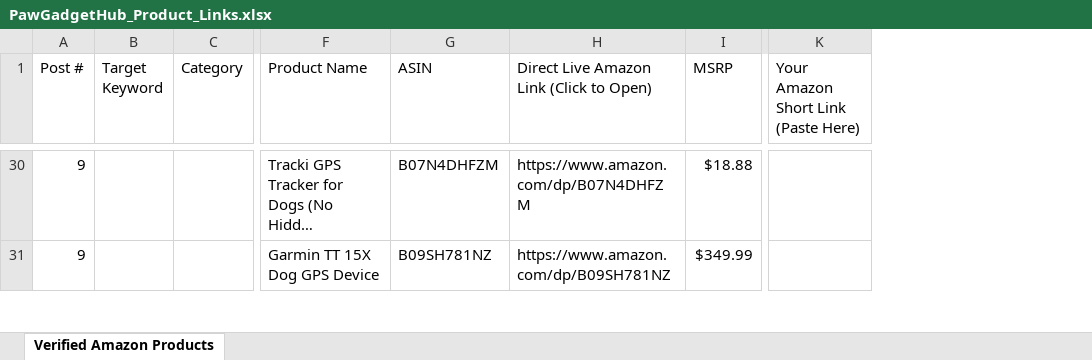
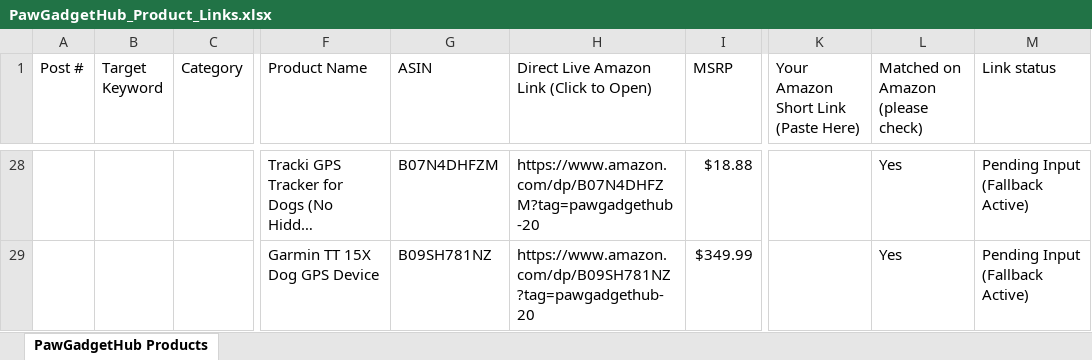
Before and after one commit to makemydealsindia-spec/pawgadgethub, an Excel workbook: PawGadgetHub_Product_Links.xlsx, sheet PawGadgetHub Products, drawn as a sheet; only a part is shown, gaps mark what is left out; long unchanged cells end in …; values as stored, in another font and other column widths than the file's, no cell formats; addresses are those after the commit; the diff covers the shown part only; the diff names each change by its address in the sheet, - before the commit and + after, or states it on an @@ line.

Commit message:
feat: schedule 2 posts per day and expand content queue to 60 posts (full month)

```diff
--- a/PawGadgetHub_Product_Links.xlsx (sheet PawGadgetHub Products)
+++ b/PawGadgetHub_Product_Links.xlsx (sheet PawGadgetHub Products)
-sheet tab: Verified Amazon Products
+sheet tab: PawGadgetHub Products
+column L (Matched on Amazon (please check)), rows 28-29: Yes | Yes
+column M (Link status), rows 28-29: Pending Input (Fallback Active) | Pending Input (Fallback Active)
-A28:A29 (Post #): 9
+A28:A29 (Post #): (empty)
-H28: https://www.amazon.com/dp/B07N4DHFZM
+H28: https://www.amazon.com/dp/B07N4DHFZM?tag=pawgadgethub-20
-H29: https://www.amazon.com/dp/B09SH781NZ
+H29: https://www.amazon.com/dp/B09SH781NZ?tag=pawgadgethub-20
```
Also changed, not shown: other rows of this sheet, cell formats, 2 other files.
